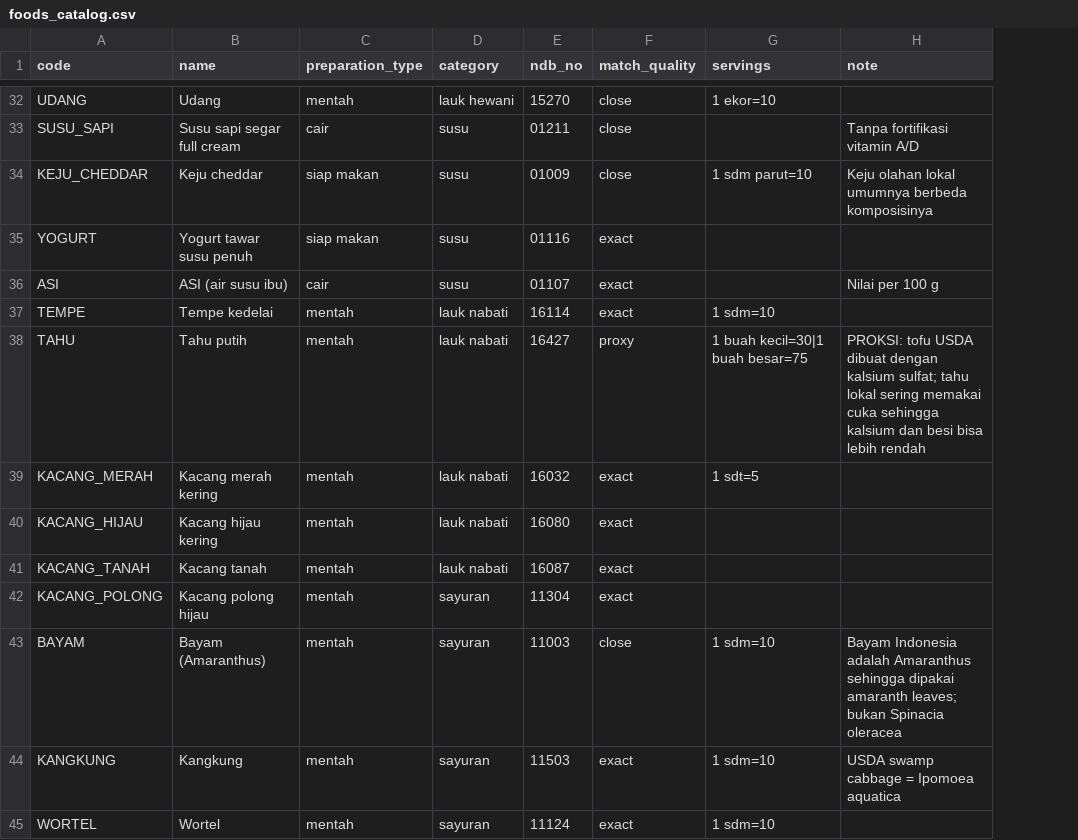
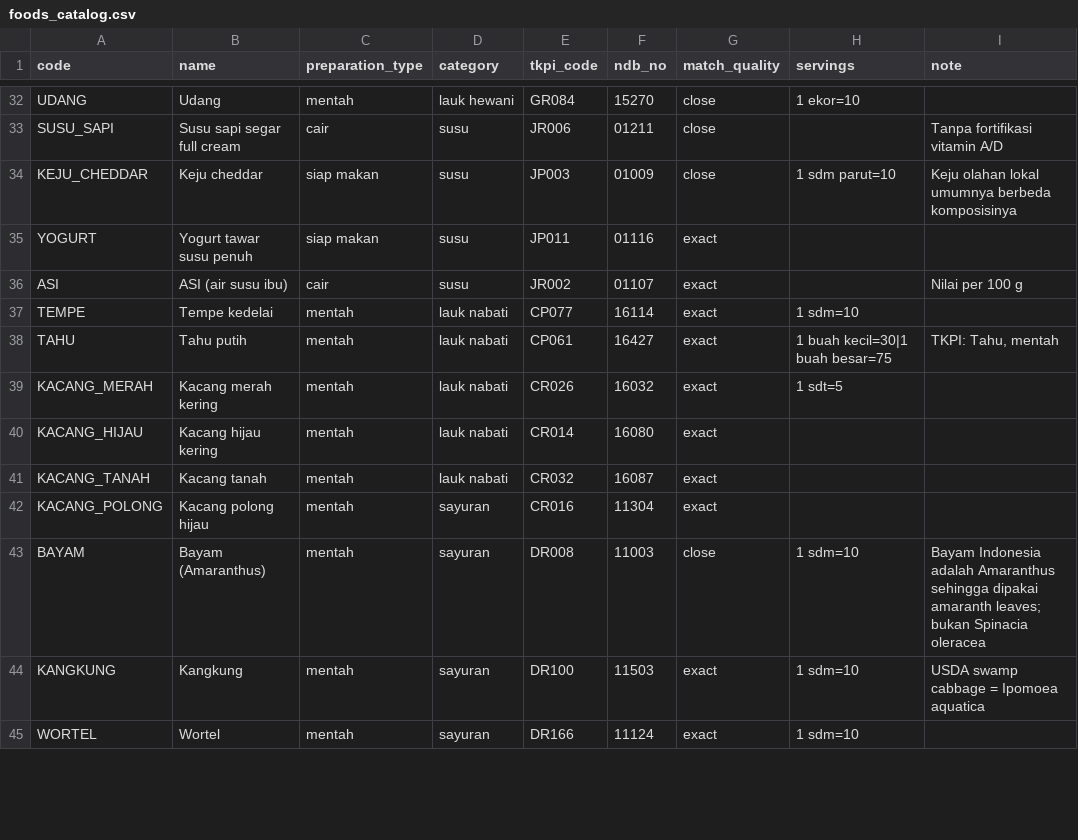
Before and after one commit to hum4id/Nutriva, a CSV file: ai-service/nutrition_data/foods_catalog.csv, drawn as a sheet; only a part is shown, gaps mark what is left out; addresses are those after the commit; the diff covers the shown part only; the diff names each change by its address in the sheet, - before the commit and + after, or states it on an @@ line.

Commit message:
feat(data): use TKPI 2017 as primary food composition source
- tools/extract_tkpi.py: position-based extraction of the official Kemenkes TKPI 2017 PDF
  (1,146 foods; blanks preserved; wrapped numbers merged) -> sources/tkpi2017.csv with QA columns
- verified against rendered PDF rows; 96.7% rows pass proximate-sum check
- build_seed: TKPI first when consistent (Atwater <= 20%, proximate 100 +/- 3 g), USDA SR28 fallback,
  iron guard (> 5x TKPI/USDA disagreement -> USDA + note); terigu kept USDA enriched (SNI fortification)
- 89 curated foods (71 TKPI / 18 USDA, proxies 7 -> 2) + 974 additional searchable TKPI foods
- recipe energy estimate vs Kemenkes printed values: median error 21% -> 17% (13% at >= 95% coverage)

```diff
--- a/ai-service/nutrition_data/foods_catalog.csv
+++ b/ai-service/nutrition_data/foods_catalog.csv
+column E (tkpi_code), rows 32-45: GR084 | JR006 | JP003 | JP011 | JR002 | CP077 | CP061 | CR026 | CR014 | CR032 | CR016 | DR008 | DR100 | DR166
-G38 (match_quality): proxy
+G38 (match_quality): exact
-I38 (note): PROKSI: tofu USDA dibuat dengan kalsium sulfat; tahu lokal sering memakai cuka sehingga kalsium dan besi bisa lebih rendah
+I38 (note): TKPI: Tahu, mentah
```
Also changed, not shown: 10 added rows and 19 edited cells elsewhere in this file, 10 other files.
